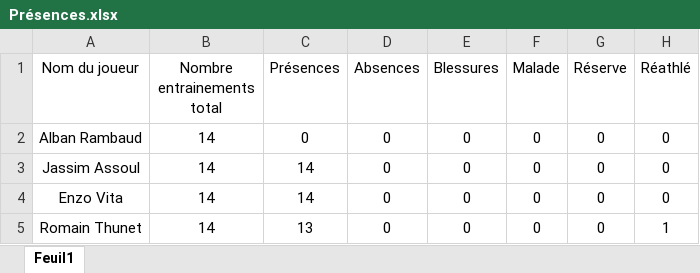
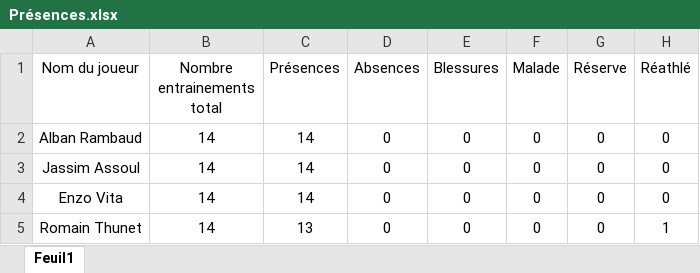
Before and after one commit to Chris15100/lld-app, an Excel workbook: data/Présences.xlsx, sheet Feuil1, drawn as a sheet; only a part is shown; values as stored, in another font and other column widths than the file's, no borders; conditional formats not drawn; the diff names each change by its address in the sheet, - before the commit and + after, or states it on an @@ line.

Commit message:
Mise à jour de l'application

```diff
--- a/data/Présences.xlsx (sheet Feuil1)
+++ b/data/Présences.xlsx (sheet Feuil1)
-C2 (Présences): 0
+C2 (Présences): 14
```
